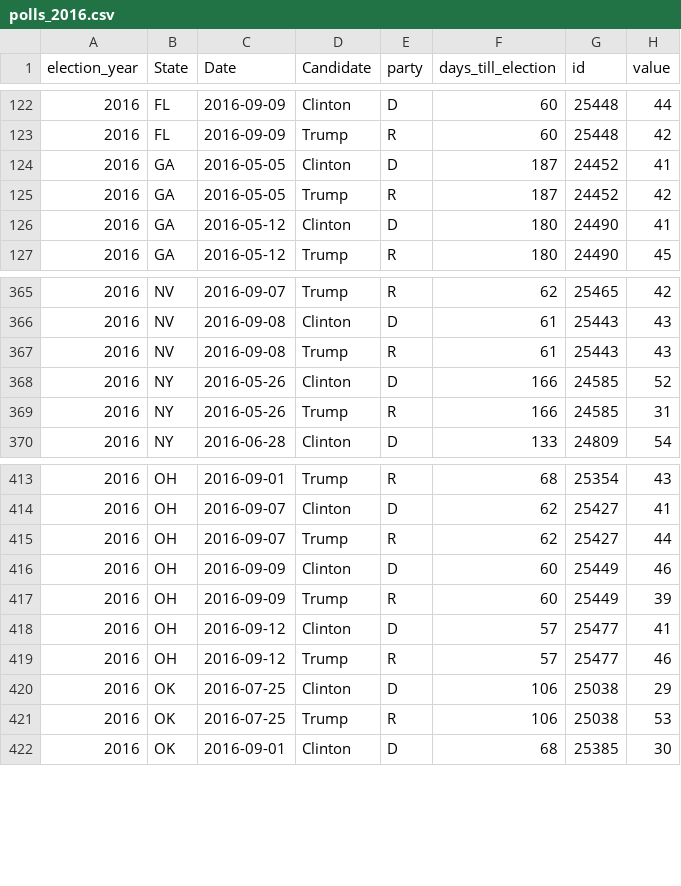
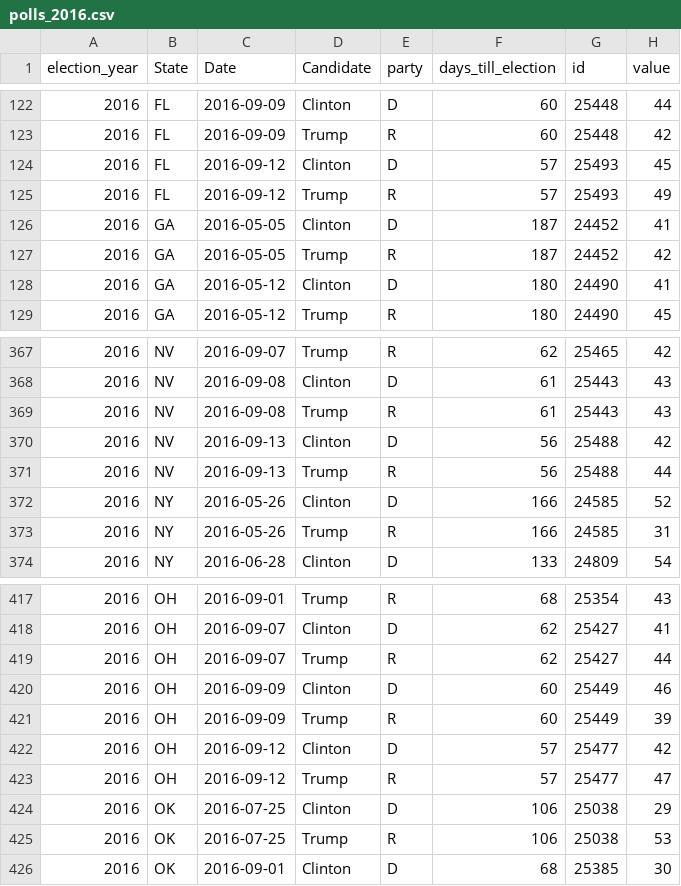
Before and after one commit to elliottevans/election-forecasts, a CSV file: polls/polls_2016.csv, drawn as a sheet; only a part is shown, gaps mark what is left out.

```diff
--- a/polls/polls_2016.csv
+++ b/polls/polls_2016.csv
@@ -123,2 +123,4 @@
 "2016","FL",2016-09-09,"Trump","R",60,25448,42
+"2016","FL",2016-09-12,"Clinton","D",57,25493,45
+"2016","FL",2016-09-12,"Trump","R",57,25493,49
 "2016","GA",2016-05-05,"Clinton","D",187,24452,41
@@ -367,2 +369,4 @@
 "2016","NV",2016-09-08,"Trump","R",61,25443,43
+"2016","NV",2016-09-13,"Clinton","D",56,25488,42
+"2016","NV",2016-09-13,"Trump","R",56,25488,44
 "2016","NY",2016-05-26,"Clinton","D",166,24585,52
@@ -417,4 +421,4 @@
 "2016","OH",2016-09-09,"Trump","R",60,25449,39
-"2016","OH",2016-09-12,"Clinton","D",57,25477,41
-"2016","OH",2016-09-12,"Trump","R",57,25477,46
+"2016","OH",2016-09-12,"Clinton","D",57,25477,42
+"2016","OH",2016-09-12,"Trump","R",57,25477,47
 "2016","OK",2016-07-25,"Clinton","D",106,25038,29
```
Also changed, not shown: forecasts/national_forecasts.csv, polls/polls_total.csv, 10 other files.
